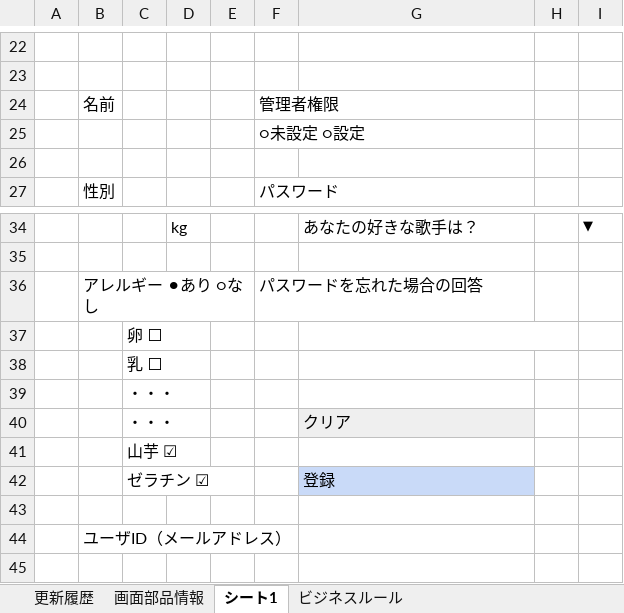
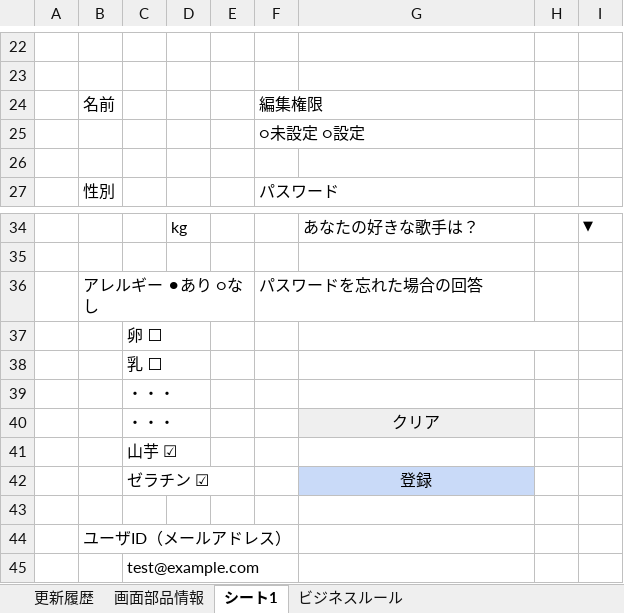
Before and after one commit to Fukuta-Y/Jashin_CAS_doc, an Excel workbook: 画面設計/【画面設計】05_新規登録画面.xlsx, sheet シート1, drawn as a sheet; only a part is shown, gaps mark what is left out; values as stored, in another font and other column widths than the file's, no borders; charts and pictures not drawn; the diff names each change by its address in the sheet, - before the commit and + after, or states it on an @@ line.

```diff
--- a/画面設計/【画面設計】05_新規登録画面.xlsx (sheet シート1)
+++ b/画面設計/【画面設計】05_新規登録画面.xlsx (sheet シート1)
-F24: 管理者権限
+F24: 編集権限
-G40 alignment: left
+G40 alignment: center
-G42 alignment: left
+G42 alignment: center
+row 45:  |  | test@example.com
```
Also changed, not shown: sheet 画面部品情報, charts or pictures, 画面設計/【画面設計】08_質問回答画面.xlsx, 画面設計/【画面設計】09_パスワード再登録.xlsx, 7 other files.
